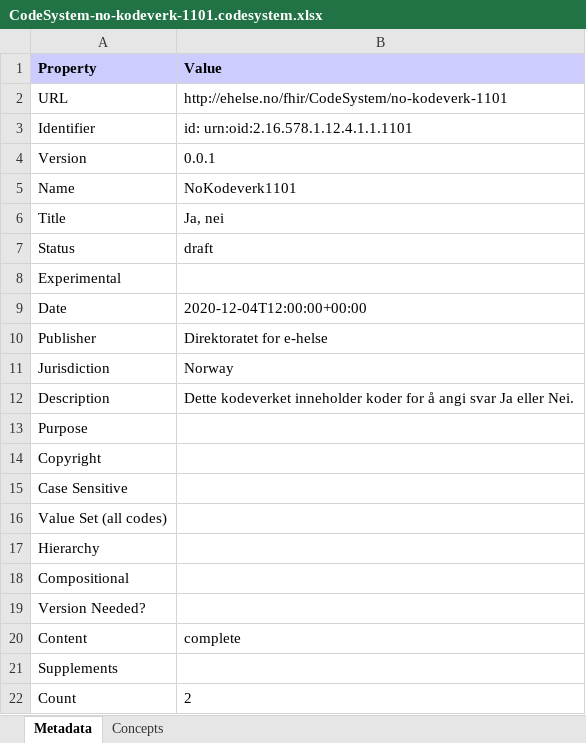
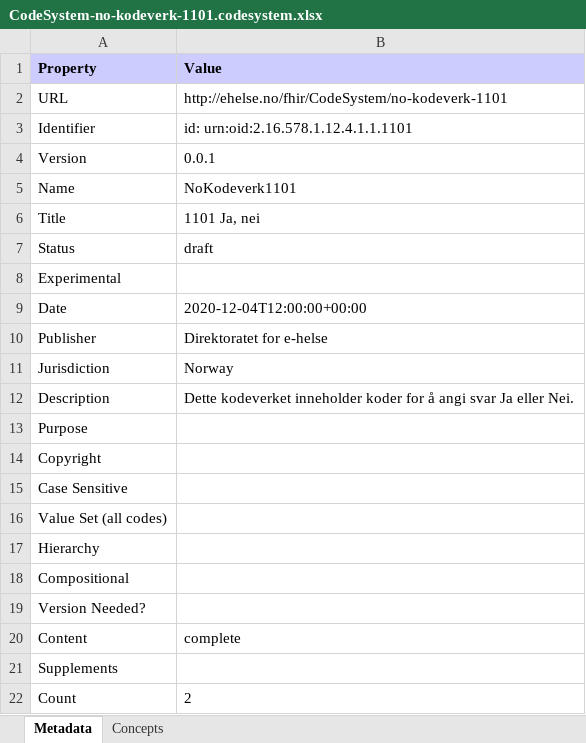
Before and after one commit to HL7Norway/kodeverk, an Excel workbook: currentbuild/CodeSystem-no-kodeverk-1101.codesystem.xlsx, sheet Metadata, drawn as a sheet; values as stored, in another font and other column widths than the file's, no borders; the diff names each change by its address in the sheet, - before the commit and + after, or states it on an @@ line.

Commit message:
kodeverk: 2cc506cfb78a039dc342842525cf71dc14289730

```diff
--- a/currentbuild/CodeSystem-no-kodeverk-1101.codesystem.xlsx (sheet Metadata)
+++ b/currentbuild/CodeSystem-no-kodeverk-1101.codesystem.xlsx (sheet Metadata)
-B6 (Value): Ja, nei
+B6 (Value): 1101 Ja, nei
```
Also changed, not shown: currentbuild/CodeSystem-no-kodeverk-XXXX.codesystem.xlsx, 30 other files.
